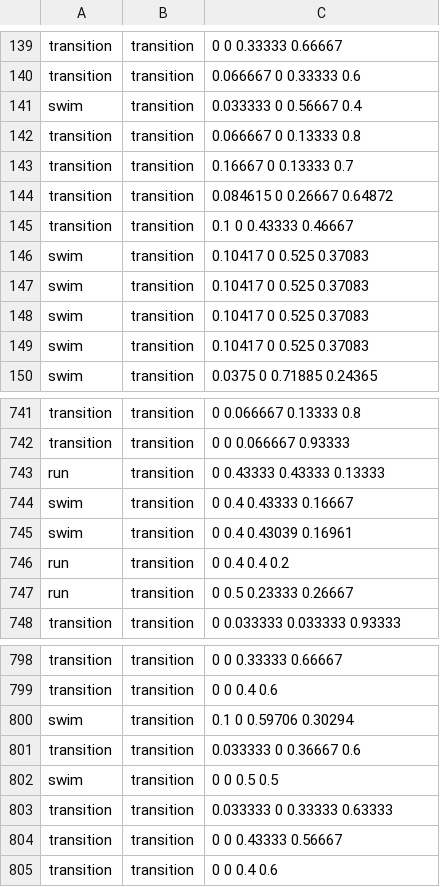
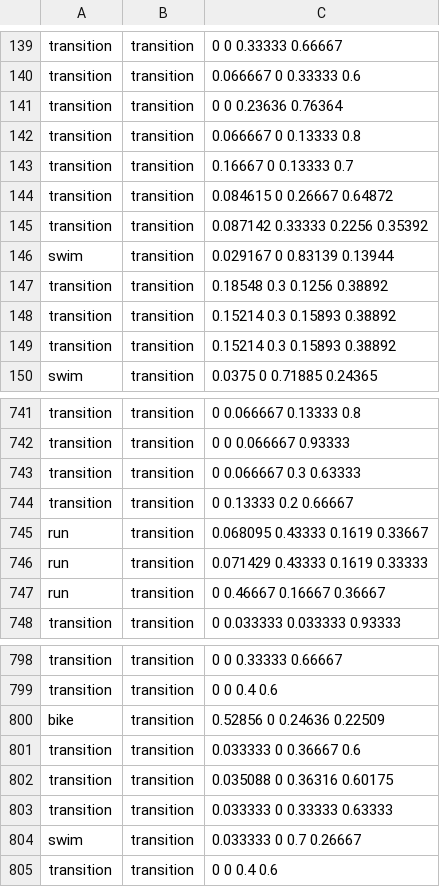
Before and after one commit to JustWhit/Triathlon_Trainer, a CSV file: Python_Files_and_Data/processed/PvsGT_MattTri_triathlon.csv, drawn as a sheet; only a part is shown, gaps mark what is left out; the diff covers the shown part only.

```diff
--- a/Python_Files_and_Data/processed/PvsGT_MattTri_triathlon.csv
+++ b/Python_Files_and_Data/processed/PvsGT_MattTri_triathlon.csv
@@ -140,3 +140,3 @@ transition,transition,0           0     0.33333     0.66667
 transition,transition,0.066667           0     0.33333         0.6
-swim,transition,0.033333           0     0.56667         0.4
+transition,transition,0           0     0.23636     0.76364
 transition,transition,0.066667           0     0.13333         0.8
@@ -144,7 +144,7 @@ transition,transition,0.16667           0     0.13333         0.7
 transition,transition,0.084615           0     0.26667     0.64872
-transition,transition,0.1           0     0.43333     0.46667
-swim,transition,0.10417           0       0.525     0.37083
-swim,transition,0.10417           0       0.525     0.37083
-swim,transition,0.10417           0       0.525     0.37083
-swim,transition,0.10417           0       0.525     0.37083
+transition,transition,0.087142     0.33333      0.2256     0.35392
+swim,transition,0.029167           0     0.83139     0.13944
+transition,transition,0.18548         0.3      0.1256     0.38892
+transition,transition,0.15214         0.3     0.15893     0.38892
+transition,transition,0.15214         0.3     0.15893     0.38892
 swim,transition,0.0375           0     0.71885     0.24365
@@ -742,7 +742,7 @@ transition,transition,0    0.066667     0.13333         0.8
 transition,transition,0           0    0.066667     0.93333
-run,transition,0     0.43333     0.43333     0.13333
-swim,transition,0         0.4     0.43333     0.16667
-swim,transition,0         0.4     0.43039     0.16961
-run,transition,0         0.4         0.4         0.2
-run,transition,0         0.5     0.23333     0.26667
+transition,transition,0    0.066667         0.3     0.63333
+transition,transition,0     0.13333         0.2     0.66667
+run,transition,0.068095     0.43333      0.1619     0.33667
+run,transition,0.071429     0.43333      0.1619     0.33333
+run,transition,0     0.46667     0.16667     0.36667
 transition,transition,0    0.033333    0.033333     0.93333
@@ -799,7 +799,7 @@ transition,transition,0           0     0.33333     0.66667
 transition,transition,0           0         0.4         0.6
-swim,transition,0.1           0     0.59706     0.30294
+bike,transition,0.52856           0     0.24636     0.22509
 transition,transition,0.033333           0     0.36667         0.6
-swim,transition,0           0         0.5         0.5
-transition,transition,0.033333           0     0.33333     0.63333
-transition,transition,0           0     0.43333     0.56667
+transition,transition,0.035088           0     0.36316     0.60175
+transition,transition,0.033333           0     0.33333     0.63333
+swim,transition,0.033333           0         0.7     0.26667
 transition,transition,0           0         0.4         0.6
```
Also changed, not shown: 15 added rows, 15 removed rows and 38 edited cells elsewhere in this file, Python_Files_and_Data/training_data/bike.csv, Python_Files_and_Data/training_data/run.csv, 18 other files.
